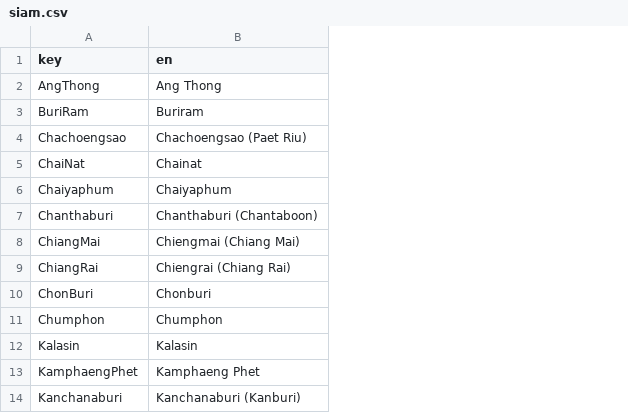
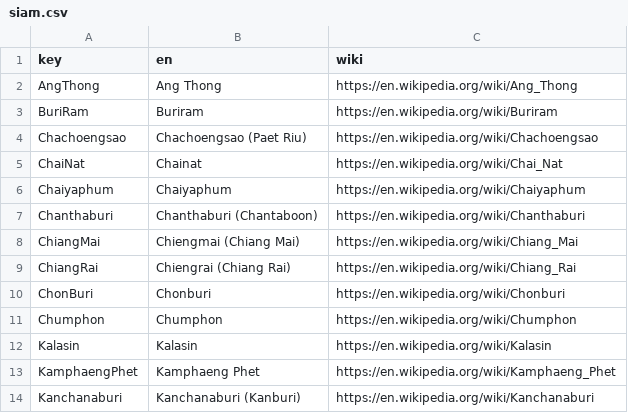
Before and after one commit to kmlawson/japanese-empire-student-map, a CSV file: texts/territories/sub-units/siam.csv, drawn as a sheet; only a part is shown; the diff names each change by its address in the sheet, - before the commit and + after, or states it on an @@ line.

```diff
--- a/texts/territories/sub-units/siam.csv
+++ b/texts/territories/sub-units/siam.csv
+column C (wiki), rows 2-14: https://en.wikipedia.org/wiki/Ang_Thong | https://en.wikipedia.org/wiki/Buriram | https://en.wikipedia.org/wiki/Chachoengsao | https://en.wikipedia.org/wiki/Chai_Nat | https://en.wikipedia.org/wiki/Chaiyaphum | https://en.wikipedia.org/wiki/Chanthaburi | https://en.wikipedia.org/wiki/Chiang_Mai | https://en.wikipedia.org/wiki/Chiang_Rai | https://en.wikipedia.org/wiki/Chonburi | https://en.wikipedia.org/wiki/Chumphon | https://en.wikipedia.org/wiki/Kalasin | https://en.wikipedia.org/wiki/Kamphaeng_Phet | https://en.wikipedia.org/wiki/Kanchanaburi
```
Also changed, not shown: texts/sites/sites.csv, texts/territories/sub-units/china.csv, 32 other files.
